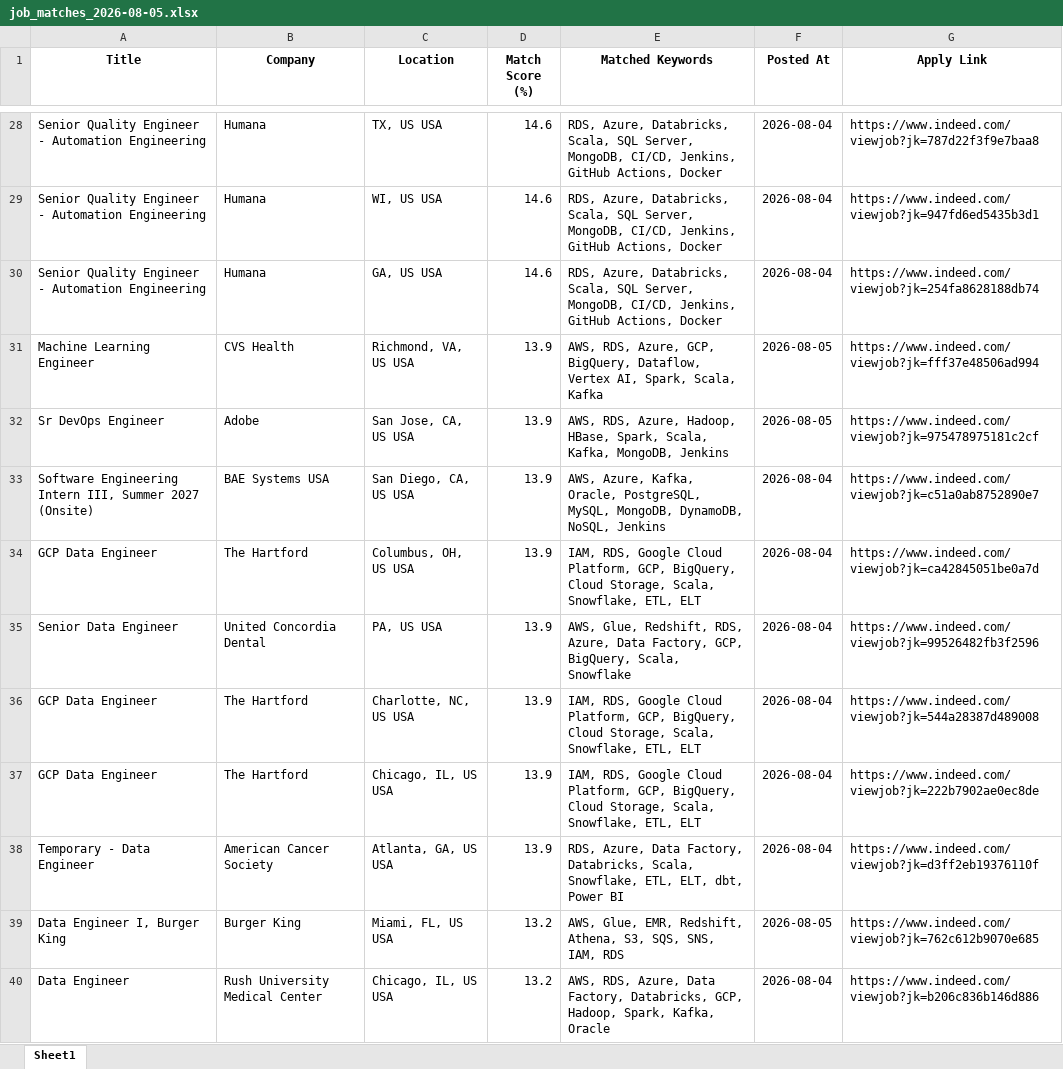
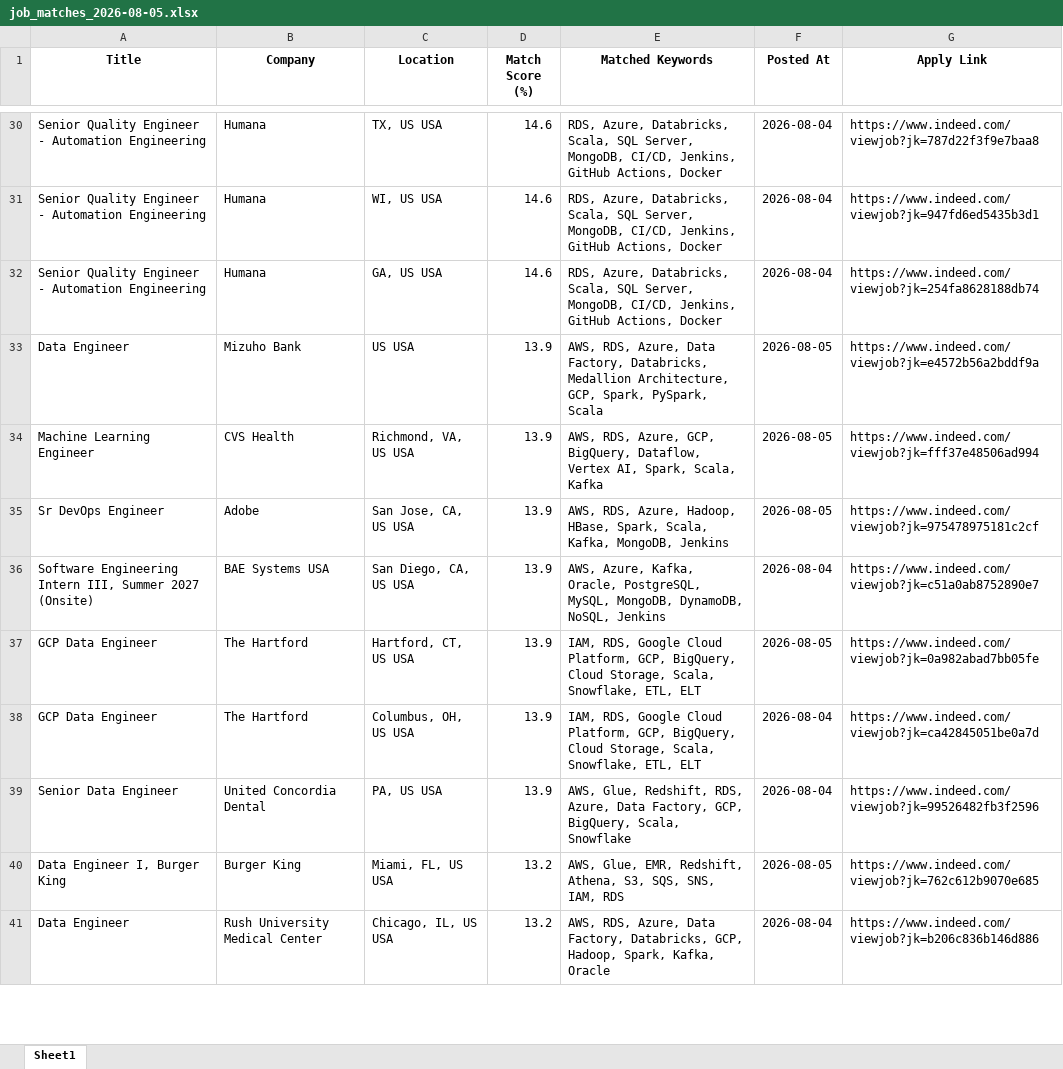
Before and after one commit to ssriramteja/Indeed_job_scrapper_DE, an Excel workbook: results/job_matches_2026-08-05.xlsx, sheet Sheet1, drawn as a sheet; only a part is shown, gaps mark what is left out; values as stored, in another font and other column widths than the file's, no borders; removed rows and columns are numbered as before the commit, all else as after; the diff covers the shown part only; the diff names each change by its address in the sheet, - before the commit and + after, or states it on an @@ line.

```diff
--- a/results/job_matches_2026-08-05.xlsx (sheet Sheet1)
+++ b/results/job_matches_2026-08-05.xlsx (sheet Sheet1)
+row 33: Data Engineer | Mizuho Bank | US USA | 13.9 | AWS, RDS, Azure, Data Factory, Databricks, Medallion Architecture, GCP, Spark, PySpark, Scala | 2026-08-05 | https://www.indeed.com/viewjob?jk=e4572b56a2bddf9a
+row 37: GCP Data Engineer | The Hartford | Hartford, CT, US USA | 13.9 | IAM, RDS, Google Cloud Platform, GCP, BigQuery, Cloud Storage, Scala, Snowflake, ETL, ELT | 2026-08-05 | https://www.indeed.com/viewjob?jk=0a982abad7bb05fe
-row 36: GCP Data Engineer | The Hartford | Charlotte, NC, US USA | 13.9 | IAM, RDS, Google Cloud Platform, GCP, BigQuery, Cloud Storage, Scala, Snowflake, ETL, ELT | 2026-08-04 | https://www.indeed.com/viewjob?jk=544a28387d489008
-row 37: GCP Data Engineer | The Hartford | Chicago, IL, US USA | 13.9 | IAM, RDS, Google Cloud Platform, GCP, BigQuery, Cloud Storage, Scala, Snowflake, ETL, ELT | 2026-08-04 | https://www.indeed.com/viewjob?jk=222b7902ae0ec8de
-row 38: Temporary - Data Engineer | American Cancer Society | Atlanta, GA, US USA | 13.9 | RDS, Azure, Data Factory, Databricks, Scala, Snowflake, ETL, ELT, dbt, Power BI | 2026-08-04 | https://www.indeed.com/viewjob?jk=d3ff2eb19376110f
```
Also changed, not shown: 16 added rows, 17 removed rows, 3 moved rows and 5 edited cells elsewhere in this sheet, 2 other files.
